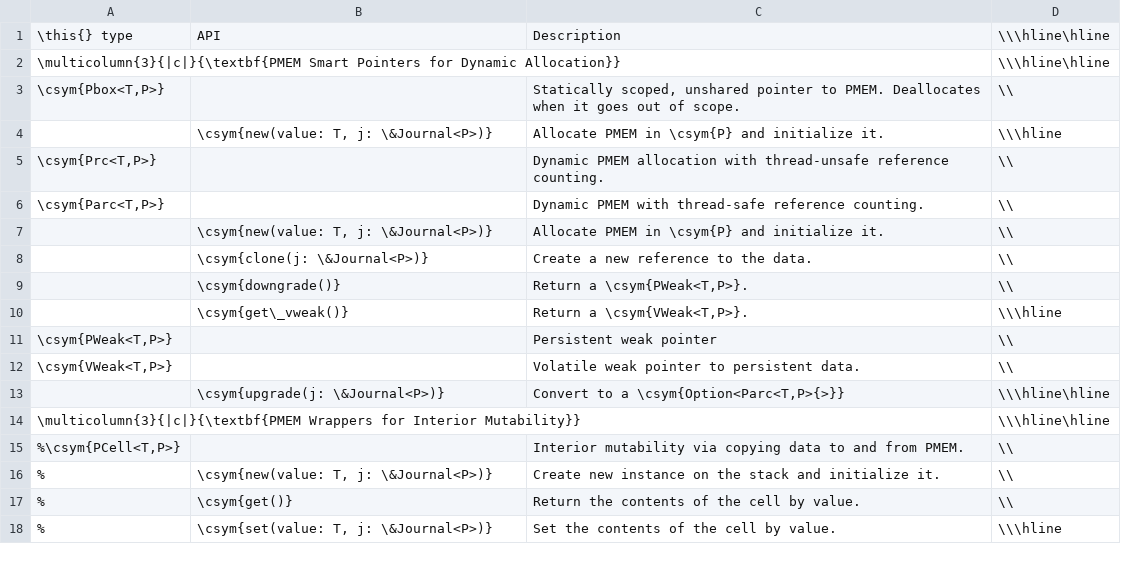
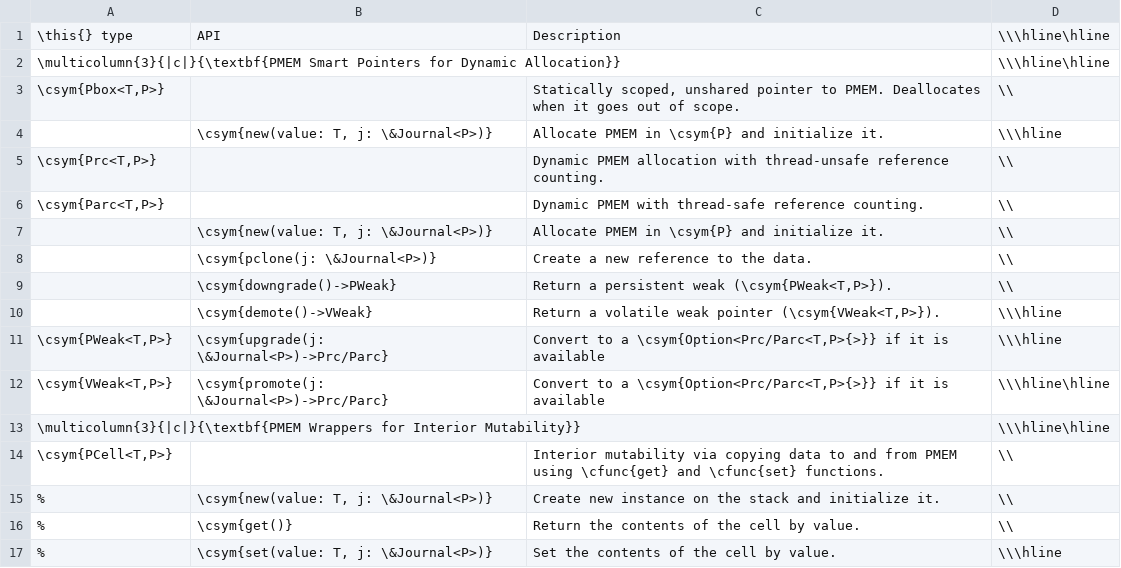
Before and after one commit to UCSD-Quadcopter-Class/foobar, a CSV file: PtrTypeAPI.csv, drawn as a sheet; only a part is shown.

```diff
--- a/PtrTypeAPI.csv
+++ b/PtrTypeAPI.csv
@@ -7,10 +7,9 @@
 "","\csym{new(value: T, j: \&Journal<P>)}                             ","Allocate PMEM in \csym{P} and initialize it.","\\"
-"","\csym{clone(j: \&Journal<P>)}","Create a new reference to the data.","\\"
-"","\csym{downgrade()}","Return a \csym{PWeak<T,P>}.","\\"
-"","\csym{get\_vweak()}","Return a \csym{VWeak<T,P>}.","\\\hline"
-"\csym{PWeak<T,P>}","","Persistent weak pointer","\\"
-"\csym{VWeak<T,P>}","","Volatile weak pointer to persistent data.","\\"
-"","\csym{upgrade(j: \&Journal<P>)}","Convert to a \csym{Option<Parc<T,P>{>}}","\\\hline\hline"
+"","\csym{pclone(j: \&Journal<P>)}","Create a new reference to the data.","\\"
+"","\csym{downgrade()->PWeak}","Return a persistent weak (\csym{PWeak<T,P>}).","\\"
+"","\csym{demote()->VWeak}","Return a volatile weak pointer (\csym{VWeak<T,P>}).","\\\hline"
+"\csym{PWeak<T,P>}","\csym{upgrade(j: \&Journal<P>)->Prc/Parc}","Convert to a \csym{Option<Prc/Parc<T,P>{>}} if it is available","\\\hline"
+"\csym{VWeak<T,P>}","\csym{promote(j: \&Journal<P>)->Prc/Parc}","Convert to a \csym{Option<Prc/Parc<T,P>{>}} if it is available","\\\hline\hline"
 "\multicolumn{3}{|c|}{\textbf{PMEM Wrappers for Interior Mutability}}","","","\\\hline\hline"
-"%\csym{PCell<T,P>}        ","                                                ","Interior mutability via copying data to and from PMEM.","\\"
+"\csym{PCell<T,P>}        ","                                                ","Interior mutability via copying data to and from PMEM using \cfunc{get} and \cfunc{set} functions.","\\"
 "%","\csym{new(value: T, j: \&Journal<P>)}                             ","Create new instance on the stack and initialize it.","\\"
```
Also changed, not shown: 9 other files.
